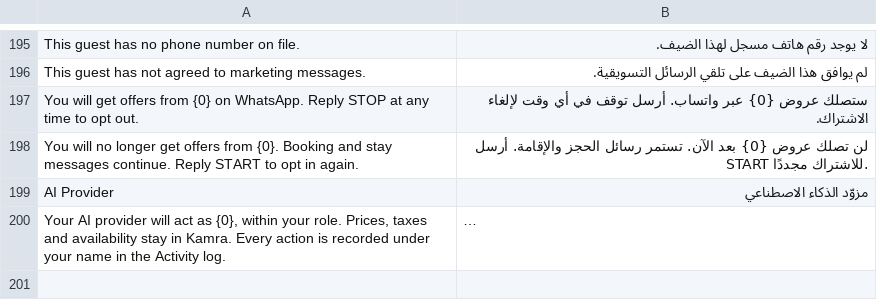
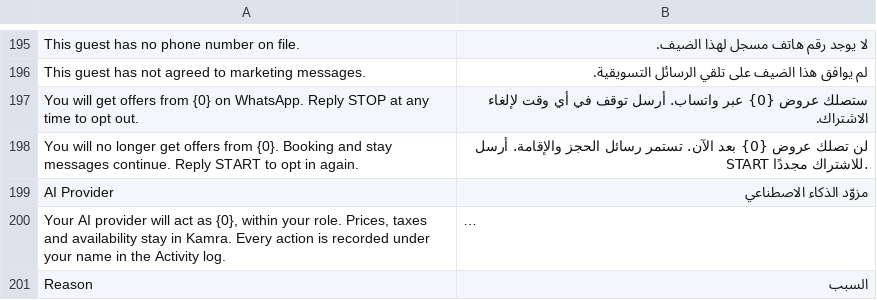
Before and after one commit to Kamra-PMS/kamra-pms, a CSV file: kamra/translations/ar.csv, drawn as a sheet; only a part is shown, gaps mark what is left out; long unchanged cells end in …; the diff names each change by its address in the sheet, - before the commit and + after, or states it on an @@ line.

```diff
--- a/kamra/translations/ar.csv
+++ b/kamra/translations/ar.csv
+row 201: Reason | السبب
```
Also changed, not shown: kamra/translations/es.csv, 9 other files.
